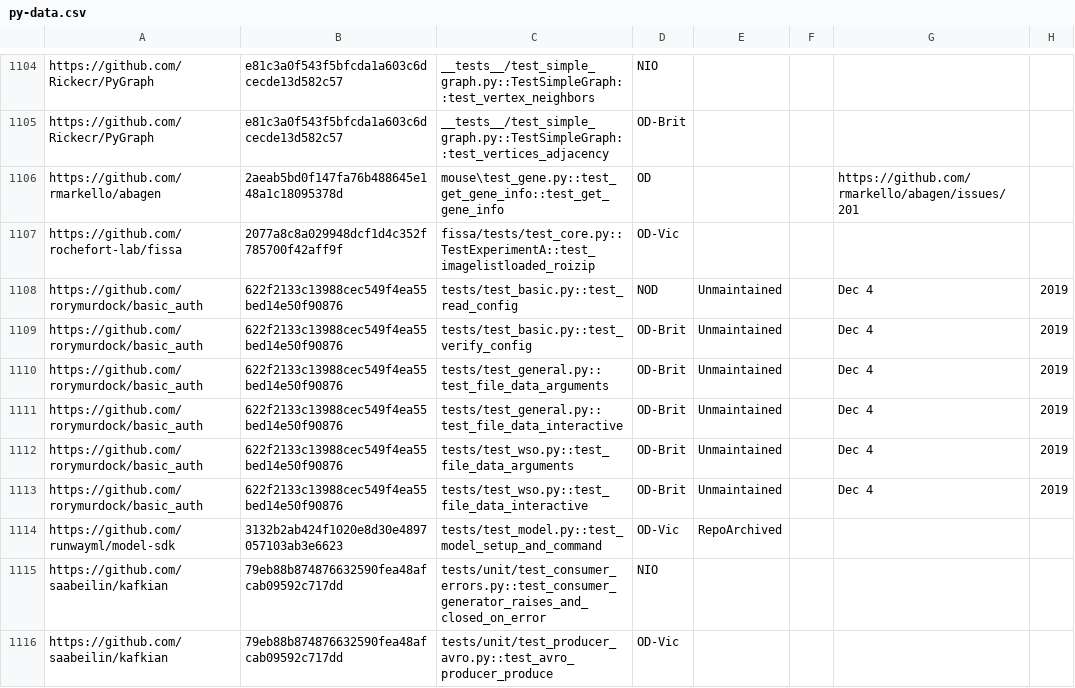
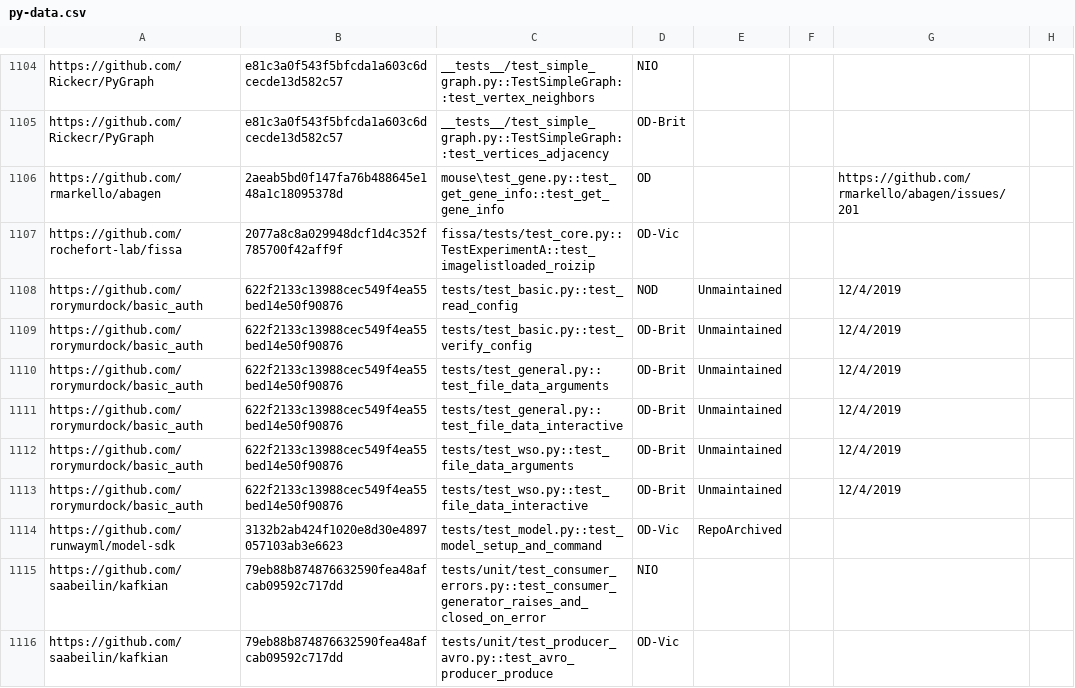
Before and after one commit to winglam/idoft-637, a CSV file: py-data.csv, drawn as a sheet; only a part is shown, gaps mark what is left out.

Commit message:
Date Format Fix

```diff
--- a/py-data.csv
+++ b/py-data.csv
@@ -1107,8 +1107,8 @@ https://github.com/rmarkello/abagen,2aeab5bd0f147fa76b488645e148a1c18095378d,mou
 https://github.com/rochefort-lab/fissa,2077a8c8a029948dcf1d4c352f785700f42aff9f,fissa/tests/test_core.py::TestExperimentA::test_imagelistloaded_roizip,OD-Vic,,,
-https://github.com/rorymurdock/basic_auth,622f2133c13988cec549f4ea55bed14e50f90876,tests/test_basic.py::test_read_config,NOD,Unmaintained,,Dec 4, 2019
-https://github.com/rorymurdock/basic_auth,622f2133c13988cec549f4ea55bed14e50f90876,tests/test_basic.py::test_verify_config,OD-Brit,Unmaintained,,Dec 4, 2019
-https://github.com/rorymurdock/basic_auth,622f2133c13988cec549f4ea55bed14e50f90876,tests/test_general.py::test_file_data_arguments,OD-Brit,Unmaintained,,Dec 4, 2019
-https://github.com/rorymurdock/basic_auth,622f2133c13988cec549f4ea55bed14e50f90876,tests/test_general.py::test_file_data_interactive,OD-Brit,Unmaintained,,Dec 4, 2019
-https://github.com/rorymurdock/basic_auth,622f2133c13988cec549f4ea55bed14e50f90876,tests/test_wso.py::test_file_data_arguments,OD-Brit,Unmaintained,,Dec 4, 2019
-https://github.com/rorymurdock/basic_auth,622f2133c13988cec549f4ea55bed14e50f90876,tests/test_wso.py::test_file_data_interactive,OD-Brit,Unmaintained,,Dec 4, 2019
+https://github.com/rorymurdock/basic_auth,622f2133c13988cec549f4ea55bed14e50f90876,tests/test_basic.py::test_read_config,NOD,Unmaintained,,12/4/2019
+https://github.com/rorymurdock/basic_auth,622f2133c13988cec549f4ea55bed14e50f90876,tests/test_basic.py::test_verify_config,OD-Brit,Unmaintained,,12/4/2019
+https://github.com/rorymurdock/basic_auth,622f2133c13988cec549f4ea55bed14e50f90876,tests/test_general.py::test_file_data_arguments,OD-Brit,Unmaintained,,12/4/2019
+https://github.com/rorymurdock/basic_auth,622f2133c13988cec549f4ea55bed14e50f90876,tests/test_general.py::test_file_data_interactive,OD-Brit,Unmaintained,,12/4/2019
+https://github.com/rorymurdock/basic_auth,622f2133c13988cec549f4ea55bed14e50f90876,tests/test_wso.py::test_file_data_arguments,OD-Brit,Unmaintained,,12/4/2019
+https://github.com/rorymurdock/basic_auth,622f2133c13988cec549f4ea55bed14e50f90876,tests/test_wso.py::test_file_data_interactive,OD-Brit,Unmaintained,,12/4/2019
 https://github.com/runwayml/model-sdk,3132b2ab424f1020e8d30e4897057103ab3e6623,tests/test_model.py::test_model_setup_and_command,OD-Vic,RepoArchived,,
```
